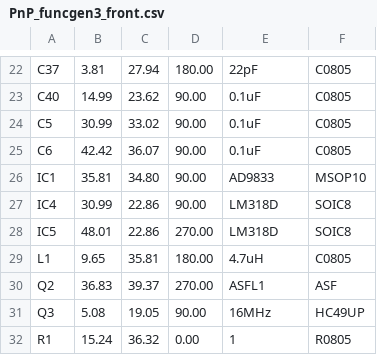
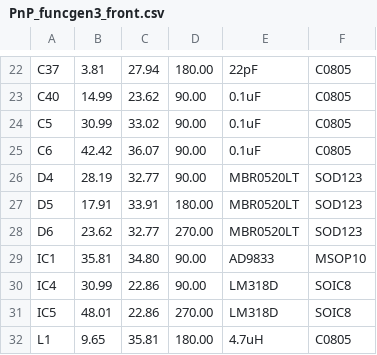
Before and after one commit to cwg19/ECE-388-Fall-2020, a CSV file: renders/Assembly/PnP_funcgen3_front.csv, drawn as a sheet; only a part is shown, gaps mark what is left out; the shorter side is filled out with more unchanged rows.

```diff
--- a/renders/Assembly/PnP_funcgen3_front.csv
+++ b/renders/Assembly/PnP_funcgen3_front.csv
@@ -25,2 +25,5 @@ C5, 30.99, 33.02, 90.00, 0.1uF, C0805
 C6, 42.42, 36.07, 90.00, 0.1uF, C0805
+D4, 28.19, 32.77, 90.00, MBR0520LT, SOD123
+D5, 17.91, 33.91, 180.00, MBR0520LT, SOD123
+D6, 23.62, 32.77, 270.00, MBR0520LT, SOD123
 IC1, 35.81, 34.80, 90.00, AD9833, MSOP10
```
Also changed, not shown: renders/Assembly/funcgen3.csv, 11 other files.
